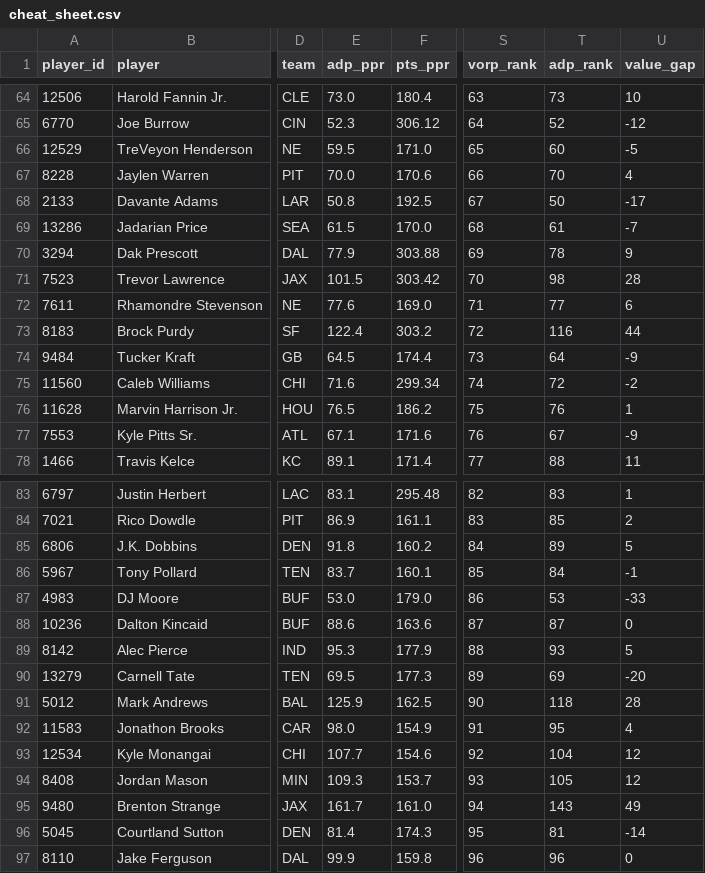
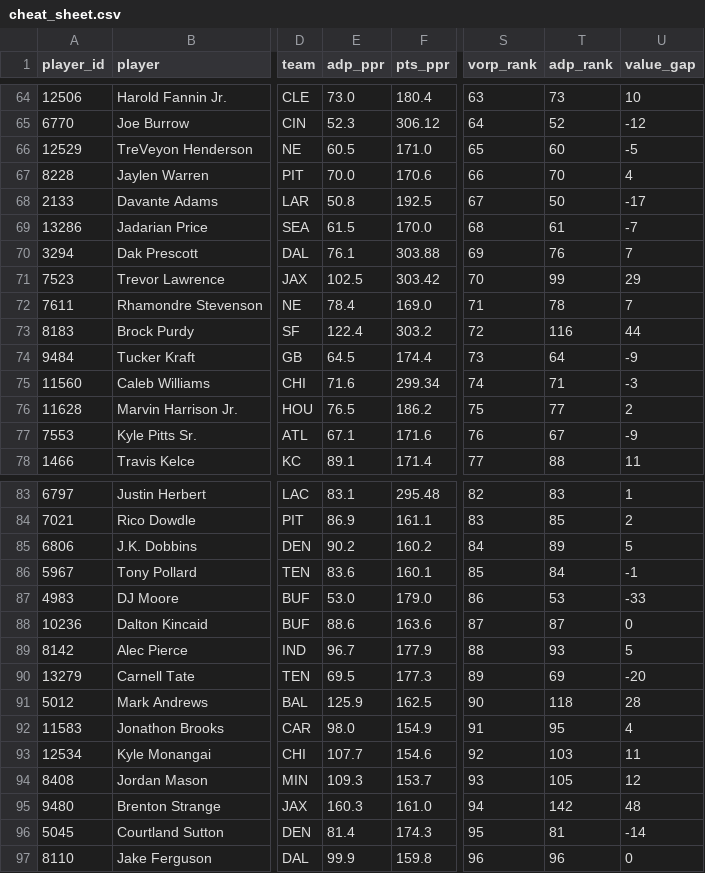
Before and after one commit to jujubosh/2026-draft, a CSV file: cheat_sheet.csv, drawn as a sheet; only a part is shown, gaps mark what is left out; the diff covers the shown part only; the diff names each change by its address in the sheet, - before the commit and + after, or states it on an @@ line.

```diff
--- a/cheat_sheet.csv
+++ b/cheat_sheet.csv
-E66 (adp_ppr): 59.5
+E66 (adp_ppr): 60.5
-E70 (adp_ppr): 77.9
+E70 (adp_ppr): 76.1
-T70 (adp_rank): 78
+T70 (adp_rank): 76
-U70 (value_gap): 9
+U70 (value_gap): 7
-E71 (adp_ppr): 101.5
+E71 (adp_ppr): 102.5
-T71 (adp_rank): 98
+T71 (adp_rank): 99
-U71 (value_gap): 28
+U71 (value_gap): 29
-E72 (adp_ppr): 77.6
+E72 (adp_ppr): 78.4
-T72 (adp_rank): 77
+T72 (adp_rank): 78
-U72 (value_gap): 6
+U72 (value_gap): 7
-T75 (adp_rank): 72
+T75 (adp_rank): 71
-U75 (value_gap): -2
+U75 (value_gap): -3
-T76 (adp_rank): 76
+T76 (adp_rank): 77
-U76 (value_gap): 1
+U76 (value_gap): 2
-E85 (adp_ppr): 91.8
+E85 (adp_ppr): 90.2
-E86 (adp_ppr): 83.7
+E86 (adp_ppr): 83.6
-E89 (adp_ppr): 95.3
+E89 (adp_ppr): 96.7
-T93 (adp_rank): 104
+T93 (adp_rank): 103
-U93 (value_gap): 12
+U93 (value_gap): 11
-E95 (adp_ppr): 161.7
+E95 (adp_ppr): 160.3
-T95 (adp_rank): 143
+T95 (adp_rank): 142
-U95 (value_gap): 49
+U95 (value_gap): 48
```
Also changed, not shown: 88 edited cells elsewhere in this file, players.csv, 10 other files.
